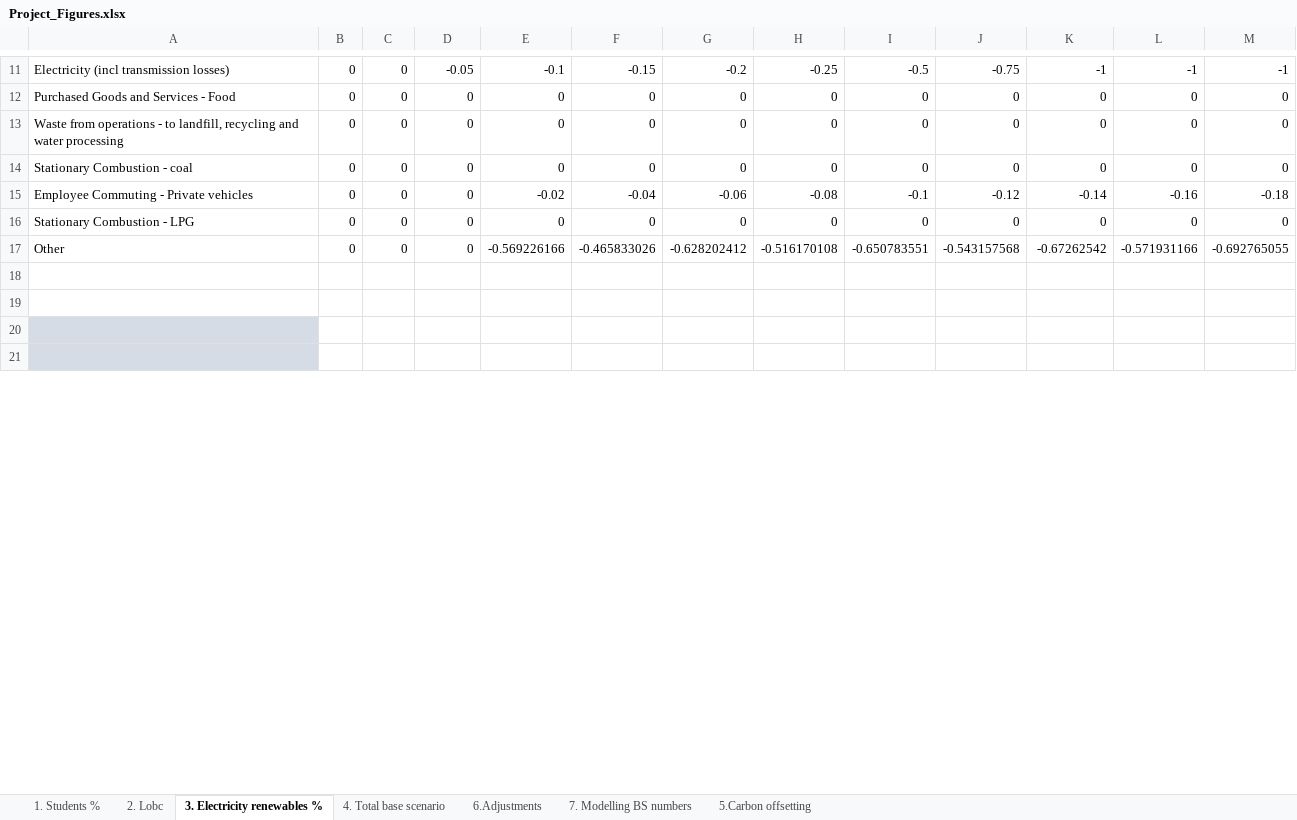
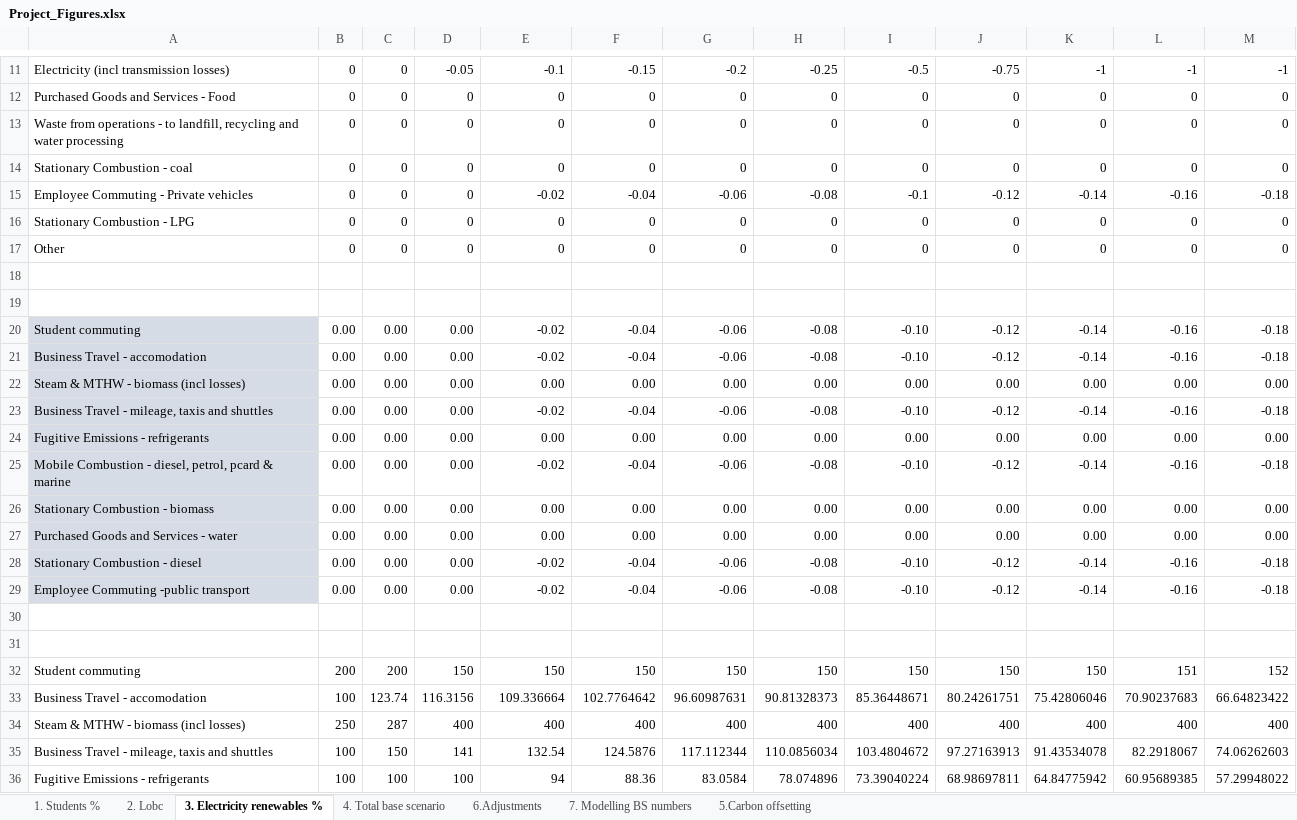
Before and after one commit to jonathan653/ghg-app, an Excel workbook: ghg-app/Project_Figures.xlsx, sheet 3. Electricity renewables %, drawn as a sheet; only a part is shown, gaps mark what is left out; values as stored, in another font and other column widths than the file's, no borders; addresses are those after the commit; the diff covers the shown part only; the diff names each change by its address in the sheet, - before the commit and + after, or states it on an @@ line.

```diff
--- a/ghg-app/Project_Figures.xlsx (sheet 3. Electricity renewables %)
+++ b/ghg-app/Project_Figures.xlsx (sheet 3. Electricity renewables %)
-E17: -0.569226166
+E17: 0
-F17: -0.465833026
+F17: 0
-G17: -0.628202412
+G17: 0
-H17: -0.516170108
+H17: 0
-I17: -0.650783551
+I17: 0
-J17: -0.543157568
+J17: 0
-K17: -0.67262542
+K17: 0
-L17: -0.571931166
+L17: 0
-M17: -0.692765055
+M17: 0
+row 20: Student commuting | 0.00 | 0.00 | 0.00 | -0.02 | -0.04 | -0.06 | -0.08 | -0.10 | -0.12 | -0.14 | -0.16 | -0.18
+row 21: Business Travel - accomodation | 0.00 | 0.00 | 0.00 | -0.02 | -0.04 | -0.06 | -0.08 | -0.10 | -0.12 | -0.14 | -0.16 | -0.18
+row 22: Steam & MTHW - biomass (incl losses) | 0.00 | 0.00 | 0.00 | 0.00 | 0.00 | 0.00 | 0.00 | 0.00 | 0.00 | 0.00 | 0.00 | 0.00
+row 23: Business Travel - mileage, taxis and shuttles | 0.00 | 0.00 | 0.00 | -0.02 | -0.04 | -0.06 | -0.08 | -0.10 | -0.12 | -0.14 | -0.16 | -0.18
+row 24: Fugitive Emissions - refrigerants | 0.00 | 0.00 | 0.00 | 0.00 | 0.00 | 0.00 | 0.00 | 0.00 | 0.00 | 0.00 | 0.00 | 0.00
+row 25: Mobile Combustion - diesel, petrol, pcard & marine | 0.00 | 0.00 | 0.00 | -0.02 | -0.04 | -0.06 | -0.08 | -0.10 | -0.12 | -0.14 | -0.16 | -0.18
+row 26: Stationary Combustion - biomass | 0.00 | 0.00 | 0.00 | 0.00 | 0.00 | 0.00 | 0.00 | 0.00 | 0.00 | 0.00 | 0.00 | 0.00
+row 27: Purchased Goods and Services - water | 0.00 | 0.00 | 0.00 | 0.00 | 0.00 | 0.00 | 0.00 | 0.00 | 0.00 | 0.00 | 0.00 | 0.00
+row 28: Stationary Combustion - diesel | 0.00 | 0.00 | 0.00 | -0.02 | -0.04 | -0.06 | -0.08 | -0.10 | -0.12 | -0.14 | -0.16 | -0.18
+row 29: Employee Commuting -public transport | 0.00 | 0.00 | 0.00 | -0.02 | -0.04 | -0.06 | -0.08 | -0.10 | -0.12 | -0.14 | -0.16 | -0.18
-A30:A31 fill: #D6DCE5
+A30:A31 fill: none
+row 32: Student commuting | 200 | 200 | 150 | 150 | 150 | 150 | 150 | 150 | 150 | 150 | 151 | 152
+row 33: Business Travel - accomodation | 100 | 123.74 | 116.3156 | 109.336664 | 102.7764642 | 96.60987631 | 90.81328373 | 85.36448671 | 80.24261751 | 75.42806046 | 70.90237683 | 66.64823422
+row 34: Steam & MTHW - biomass (incl losses) | 250 | 287 | 400 | 400 | 400 | 400 | 400 | 400 | 400 | 400 | 400 | 400
+row 35: Business Travel - mileage, taxis and shuttles | 100 | 150 | 141 | 132.54 | 124.5876 | 117.112344 | 110.0856034 | 103.4804672 | 97.27163913 | 91.43534078 | 82.2918067 | 74.06262603
+row 36: Fugitive Emissions - refrigerants | 100 | 100 | 100 | 94 | 88.36 | 83.0584 | 78.074896 | 73.39040224 | 68.98697811 | 64.84775942 | 60.95689385 | 57.29948022
```
Also changed, not shown: 17 added rows, 32 removed rows, 29 edited cells and cell formats elsewhere in this sheet, 3 other files.
